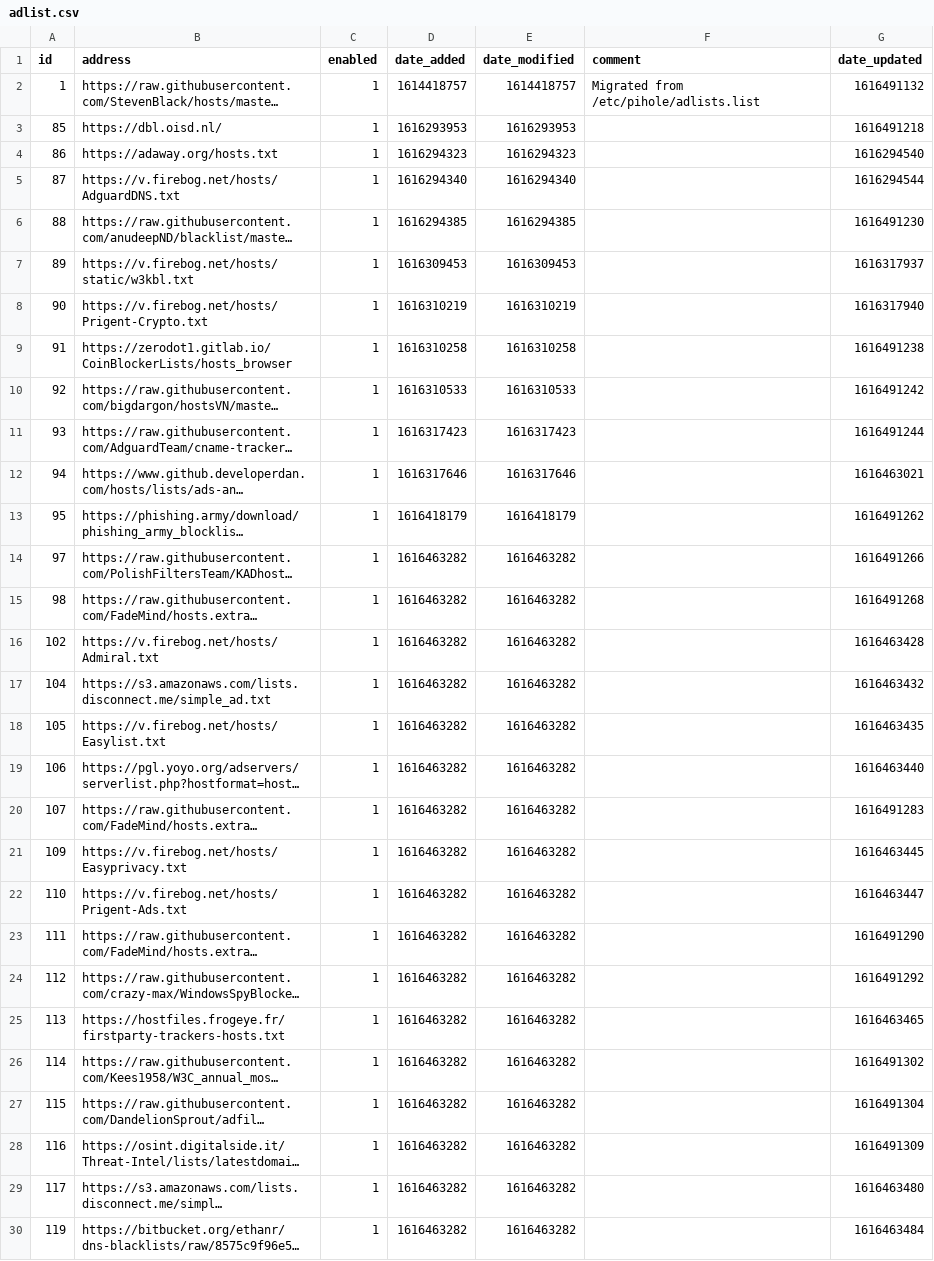
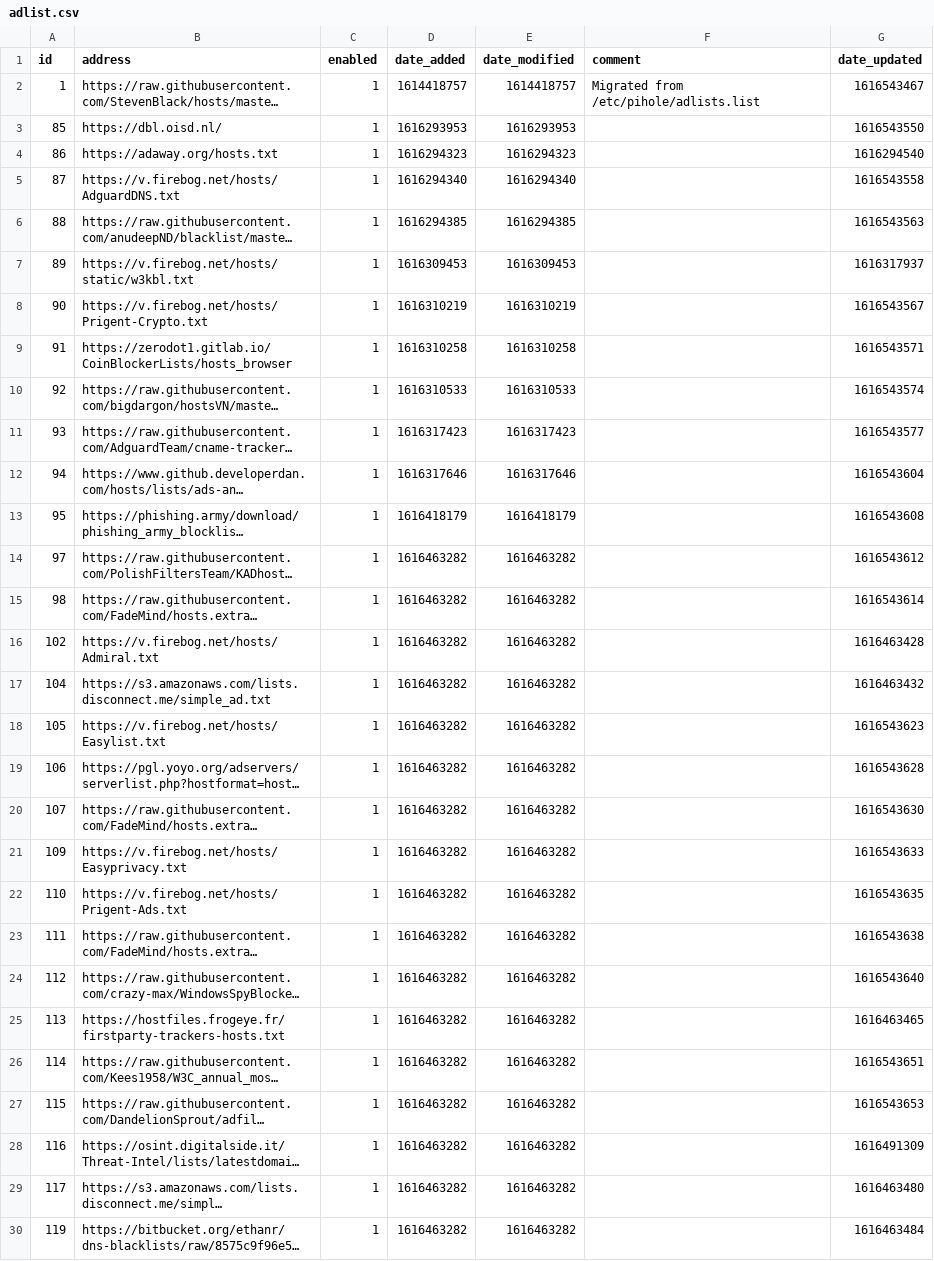
Before and after one commit to keiraija/my-pihole-lists, a CSV file: adlist.csv, drawn as a sheet; only a part is shown; long unchanged cells end in …; the diff covers the shown part only; the diff names each change by its address in the sheet, - before the commit and + after, or states it on an @@ line.

Commit message:
Updated March 24, 2021  7:00am

```diff
--- a/adlist.csv
+++ b/adlist.csv
-G2 (date_updated): 1616491132
+G2 (date_updated): 1616543467
-G3 (date_updated): 1616491218
+G3 (date_updated): 1616543550
-G5 (date_updated): 1616294544
+G5 (date_updated): 1616543558
-G6 (date_updated): 1616491230
+G6 (date_updated): 1616543563
-G8 (date_updated): 1616317940
+G8 (date_updated): 1616543567
-G9 (date_updated): 1616491238
+G9 (date_updated): 1616543571
-G10 (date_updated): 1616491242
+G10 (date_updated): 1616543574
-G11 (date_updated): 1616491244
+G11 (date_updated): 1616543577
-G12 (date_updated): 1616463021
+G12 (date_updated): 1616543604
-G13 (date_updated): 1616491262
+G13 (date_updated): 1616543608
-G14 (date_updated): 1616491266
+G14 (date_updated): 1616543612
-G15 (date_updated): 1616491268
+G15 (date_updated): 1616543614
-G18 (date_updated): 1616463435
+G18 (date_updated): 1616543623
-G19 (date_updated): 1616463440
+G19 (date_updated): 1616543628
-G20 (date_updated): 1616491283
+G20 (date_updated): 1616543630
-G21 (date_updated): 1616463445
+G21 (date_updated): 1616543633
-G22 (date_updated): 1616463447
+G22 (date_updated): 1616543635
-G23 (date_updated): 1616491290
+G23 (date_updated): 1616543638
-G24 (date_updated): 1616491292
+G24 (date_updated): 1616543640
-G26 (date_updated): 1616491302
+G26 (date_updated): 1616543651
-G27 (date_updated): 1616491304
+G27 (date_updated): 1616543653
```
Also changed, not shown: 4 edited cells elsewhere in this file.
